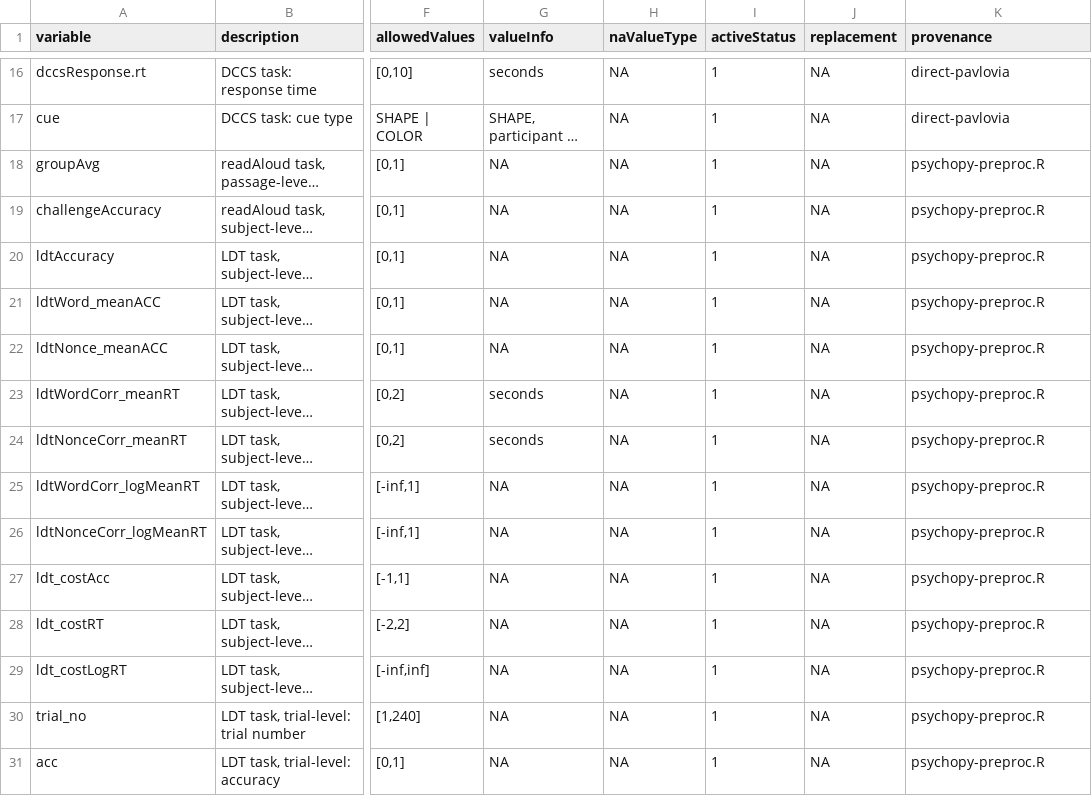
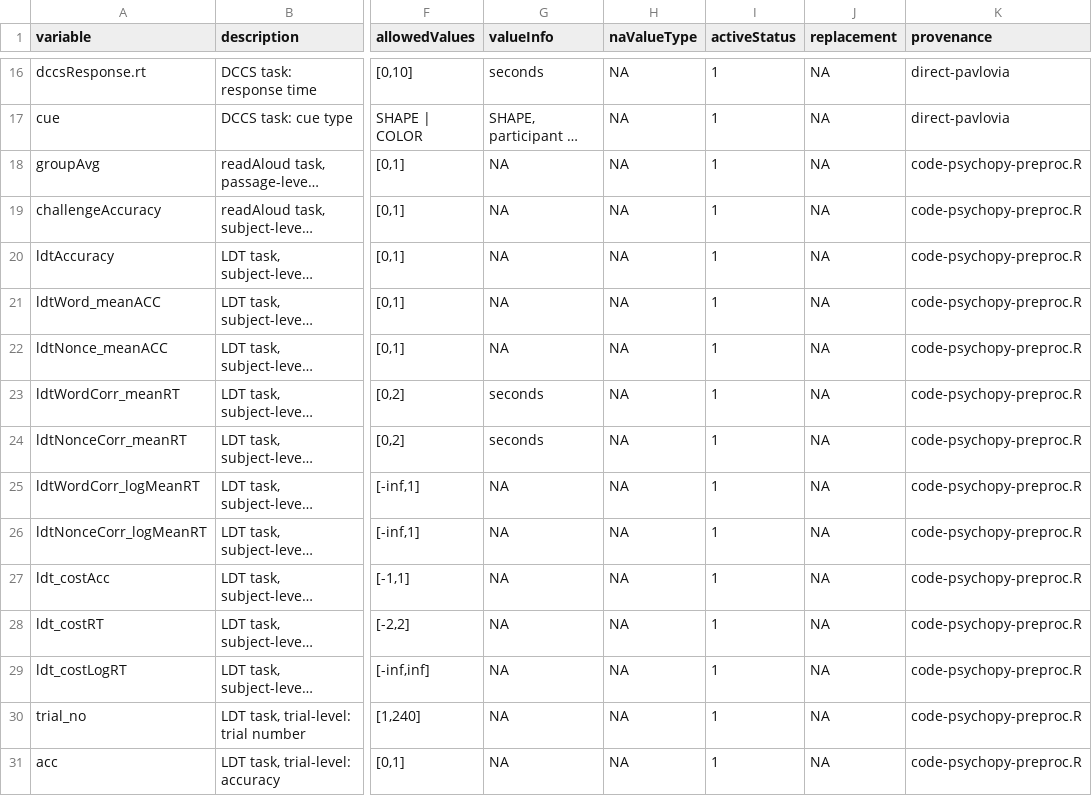
Before and after one commit to NDCLab/readAloud-valence-dataset, a CSV file: data-monitoring/data-dictionary/readAloud-val-o_datadict.csv, drawn as a sheet; only a part is shown, gaps mark what is left out; long unchanged cells end in …; the diff covers the shown part only; the diff names each change by its address in the sheet, - before the commit and + after, or states it on an @@ line.

Commit message:
Update provenance nomenclature

```diff
--- a/data-monitoring/data-dictionary/readAloud-val-o_datadict.csv
+++ b/data-monitoring/data-dictionary/readAloud-val-o_datadict.csv
-K18:K31 (provenance): psychopy-preproc.R
+K18:K31 (provenance): code-psychopy-preproc.R
```
Also changed, not shown: 28 edited cells elsewhere in this file, data-monitoring/data-dictionary/ari_datadict.csv, data-monitoring/data-dictionary/bmis_datadict.csv, 12 other files.
